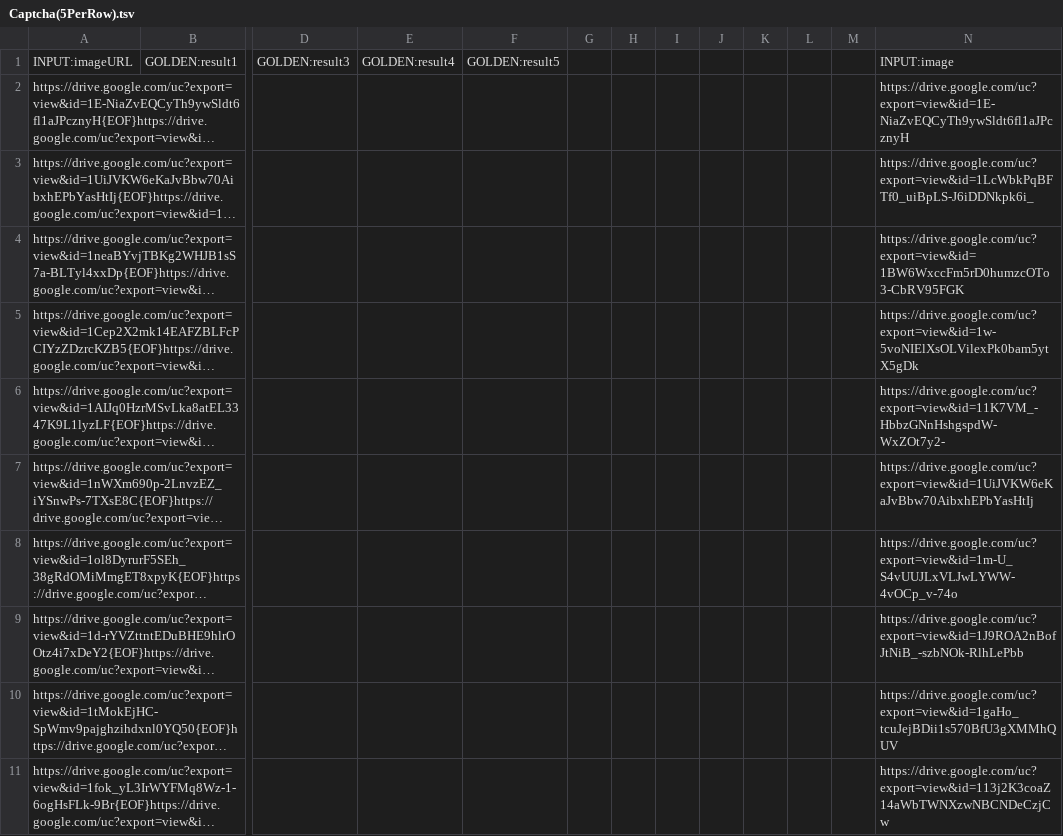
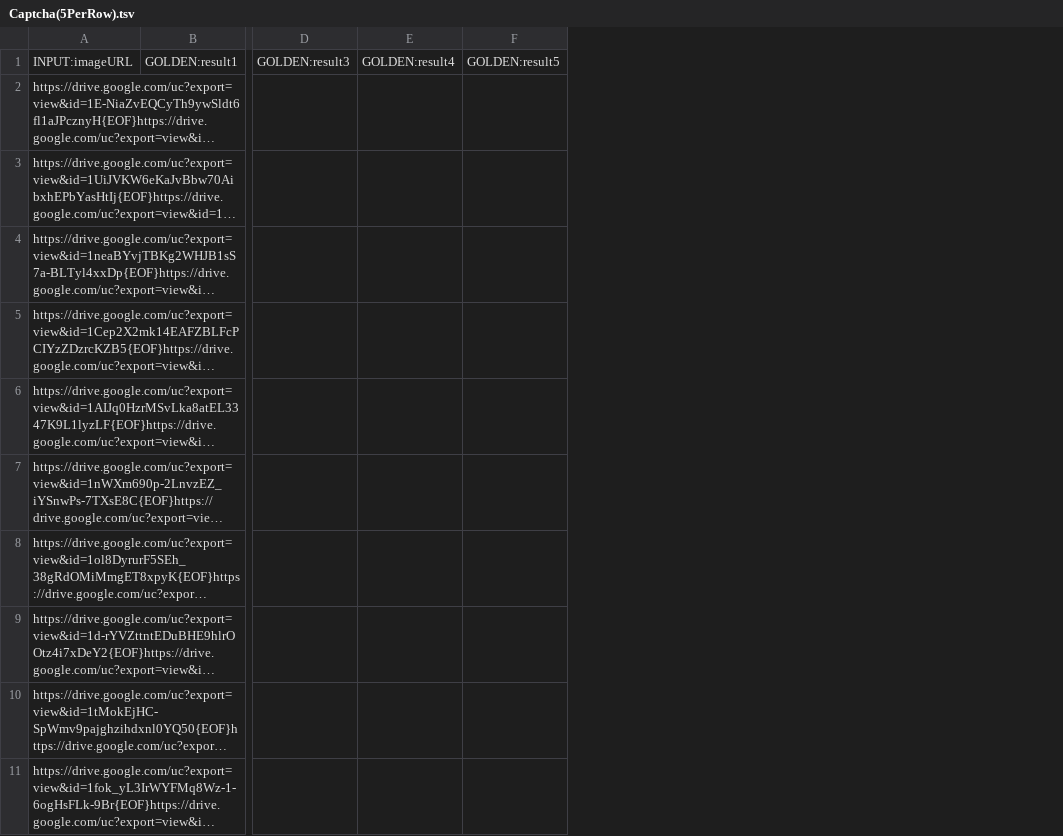
Before and after one commit to lzhanggithub/lzhanggithub.github.io, a TSV file: dataset/Captcha(5PerRow).tsv, drawn as a sheet; only a part is shown, gaps mark what is left out; long unchanged cells end in …; the diff covers the shown part only; the diff names each change by its address in the sheet, - before the commit and + after, or states it on an @@ line.

Commit message:
final version

```diff
--- a/dataset/Captcha(5PerRow).tsv
+++ b/dataset/Captcha(5PerRow).tsv
-column G, empty
-column H, empty
-column I, empty
-column J, empty
-column K, empty
-column L, empty
-column M, empty
-column N, rows 1-11: INPUT:image | https://drive.google.com/uc?export=view&id=1E-NiaZvEQCyTh9ywSldt6fl1aJPcznyH | https://drive.google.com/uc?export=view&id=1LcWbkPqBFTf0_uiBpLS-J6iDDNkpk6i_ | https://drive.google.com/uc?export=view&id=1BW6WxccFm5rD0humzcOTo3-CbRV95FGK | https://drive.google.com/uc?export=view&id=1w-5voNIElXsOLVilexPk0bam5ytX5gDk | https://drive.google.com/uc?export=view&id=11K7VM_-HbbzGNnHshgspdW-WxZOt7y2- | https://drive.google.com/uc?export=view&id=1UiJVKW6eKaJvBbw70AibxhEPbYasHtIj | https://drive.google.com/uc?export=view&id=1m-U_S4vUUJLxVLJwLYWW-4vOCp_v-74o | https://drive.google.com/uc?export=view&id=1J9ROA2nBofJtNiB_-szbNOk-RlhLePbb | https://drive.google.com/uc?export=view&id=1gaHo_tcuJejBDii1s570BfU3gXMMhQUV | https://drive.google.com/uc?export=view&id=113j2K3coaZ14aWbTWNXzwNBCNDeCzjCw
```
Also changed, not shown: 35 removed rows and 5 edited cells elsewhere in this file.
